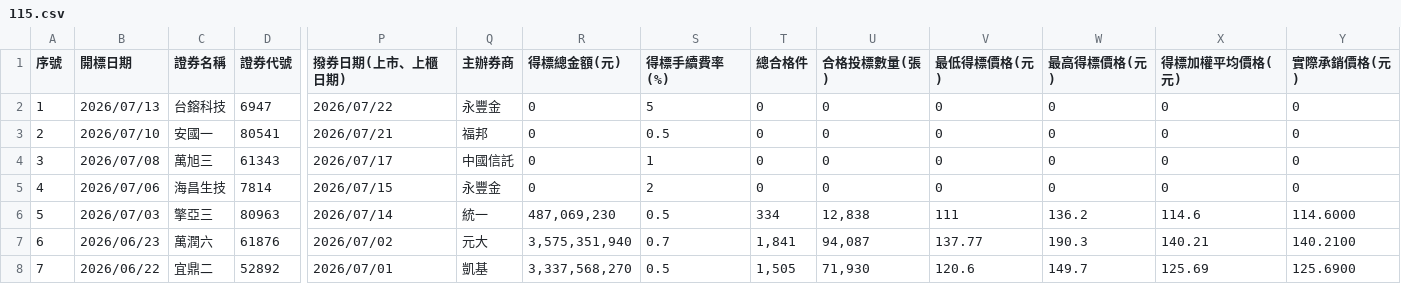
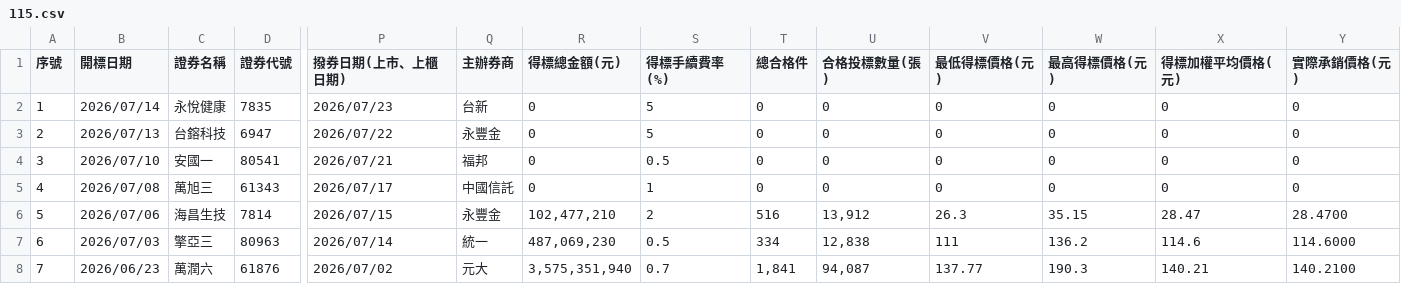
Before and after one commit to Aryido/auction, a CSV file: years/115.csv, drawn as a sheet; only a part is shown, gaps mark what is left out; the shorter side is filled out with more unchanged rows; addresses are those after the commit; rows hold the shown columns only; the diff names each change by its address in the sheet, - before the commit and + after, or states it on an @@ line.

```diff
--- a/years/115.csv
+++ b/years/115.csv
+row 2: 1 | 2026/07/14 | 永悅健康 | 7835 | 2026/07/23 | 台新 | 0 | 5 | 0 | 0 | 0 | 0 | 0 | 0
@@ column A (序號) renumbered from row 3 down @@
-R6 (得標總金額(元)): 0
+R6 (得標總金額(元)): 102,477,210
-T6 (總合格件): 0
+T6 (總合格件): 516
-U6 (合格投標數量(張)): 0
+U6 (合格投標數量(張)): 13,912
-V6 (最低得標價格(元)): 0
+V6 (最低得標價格(元)): 26.3
-W6 (最高得標價格(元)): 0
+W6 (最高得標價格(元)): 35.15
-X6 (得標加權平均價格(元)): 0
+X6 (得標加權平均價格(元)): 28.47
-Y6 (實際承銷價格(元)): 0
+Y6 (實際承銷價格(元)): 28.4700
```
Also changed, not shown: years/final/merged.csv.
